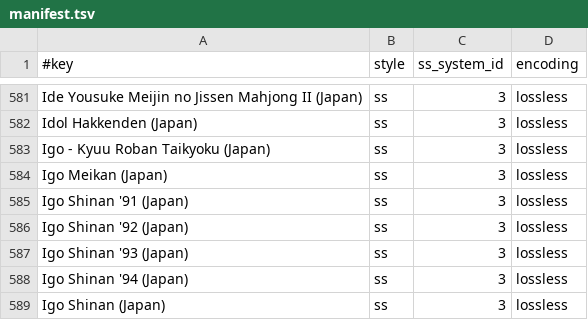
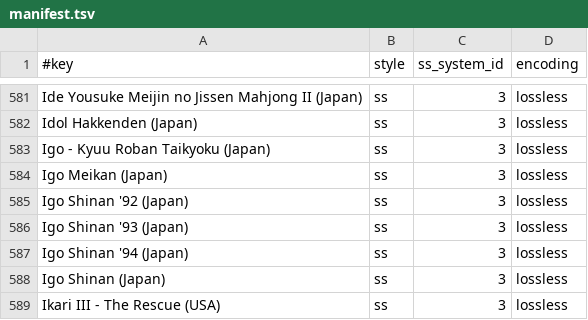
Before and after one commit to chipster6502/artworkdb-nintendo-consoles, a TSV file: docs/NES/Screenshots/manifest.tsv, drawn as a sheet; only a part is shown, gaps mark what is left out; the shorter side is filled out with more unchanged rows.

```diff
--- a/docs/NES/Screenshots/manifest.tsv
+++ b/docs/NES/Screenshots/manifest.tsv
@@ -584,3 +584,2 @@ Igo - Kyuu Roban Taikyoku (Japan)	ss	3	lossless
 Igo Meikan (Japan)	ss	3	lossless
-Igo Shinan '91 (Japan)	ss	3	lossless
 Igo Shinan '92 (Japan)	ss	3	lossless
```
Also changed, not shown: docs/NES/Screenshots/index.tsv, 1 other file.
